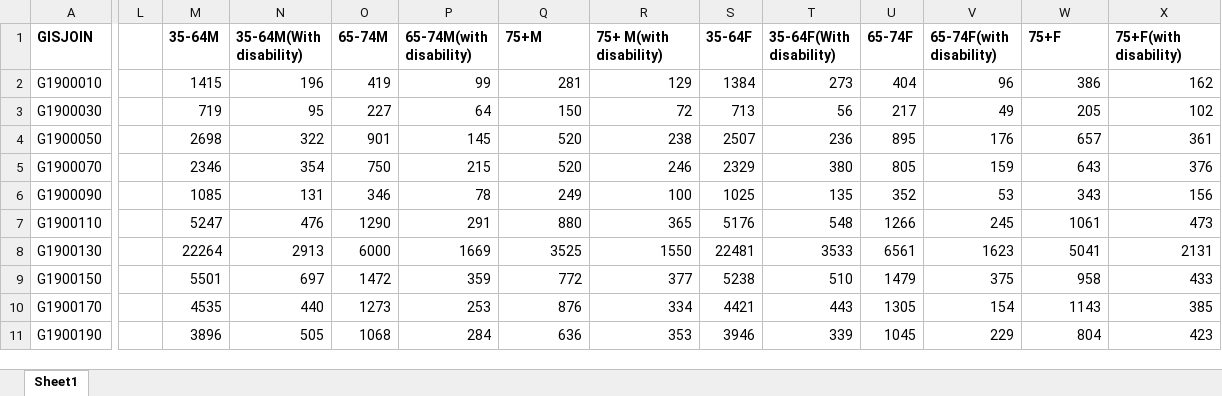
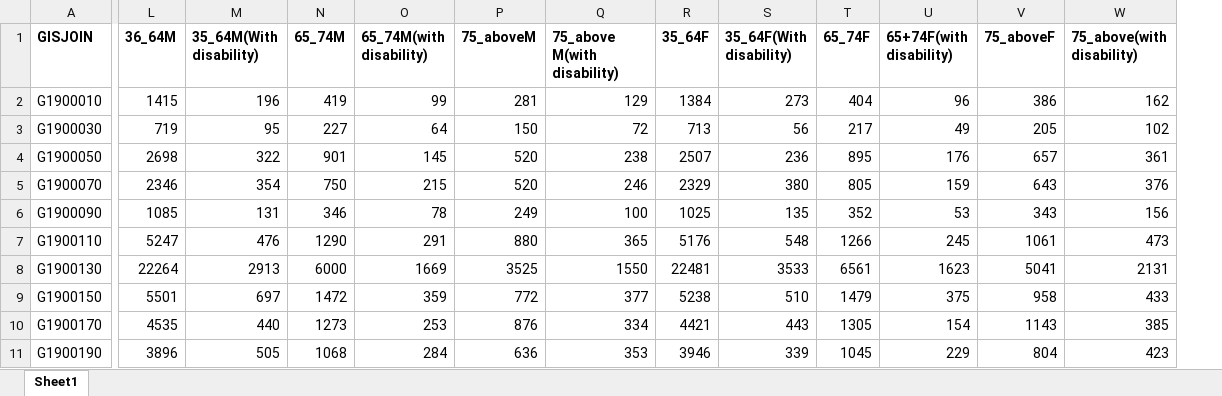
Before and after one commit to Abiolaaminat/LA558_Abiola_Adesanya, an Excel workbook: 2017-2021 disability data.xlsx, sheet Sheet1, drawn as a sheet; only a part is shown, gaps mark what is left out; values as stored, in another font and other column widths than the file's, no borders; removed rows and columns are numbered as before the commit, all else as after; the diff names each change by its address in the sheet, - before the commit and + after, or states it on an @@ line.

```diff
--- a/2017-2021 disability data.xlsx (sheet Sheet1)
+++ b/2017-2021 disability data.xlsx (sheet Sheet1)
-column L, empty
-L1: 35-64M
+L1: 36_64M
-M1: 35-64M(With disability)
+M1: 35_64M(With disability)
-N1: 65-74M
+N1: 65_74M
-O1: 65-74M(with disability)
+O1: 65_74M(with disability)
-P1: 75+M
+P1: 75_aboveM
-Q1: 75+ M(with disability)
+Q1: 75_above M(with disability)
-R1: 35-64F
+R1: 35_64F
-S1: 35-64F(With disability)
+S1: 35_64F(With disability)
-T1: 65-74F
+T1: 65_74F
-U1: 65-74F(with disability)
+U1: 65+74F(with disability)
-V1: 75+F
+V1: 75_aboveF
-W1: 75+F(with disability)
+W1: 75_above(with disability)
```
Also changed, not shown: 14 other files.
